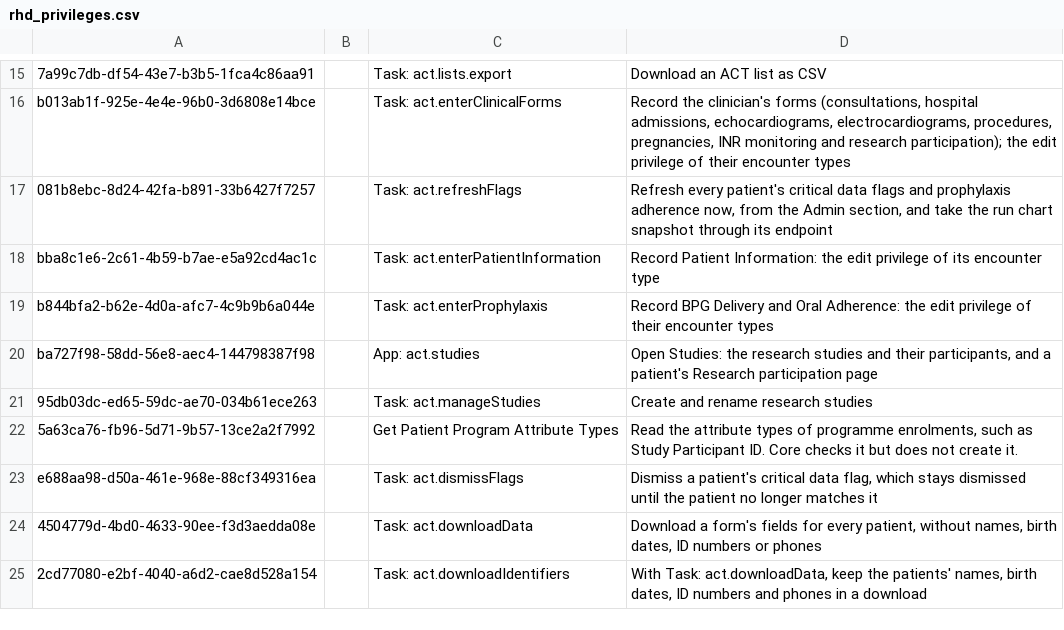
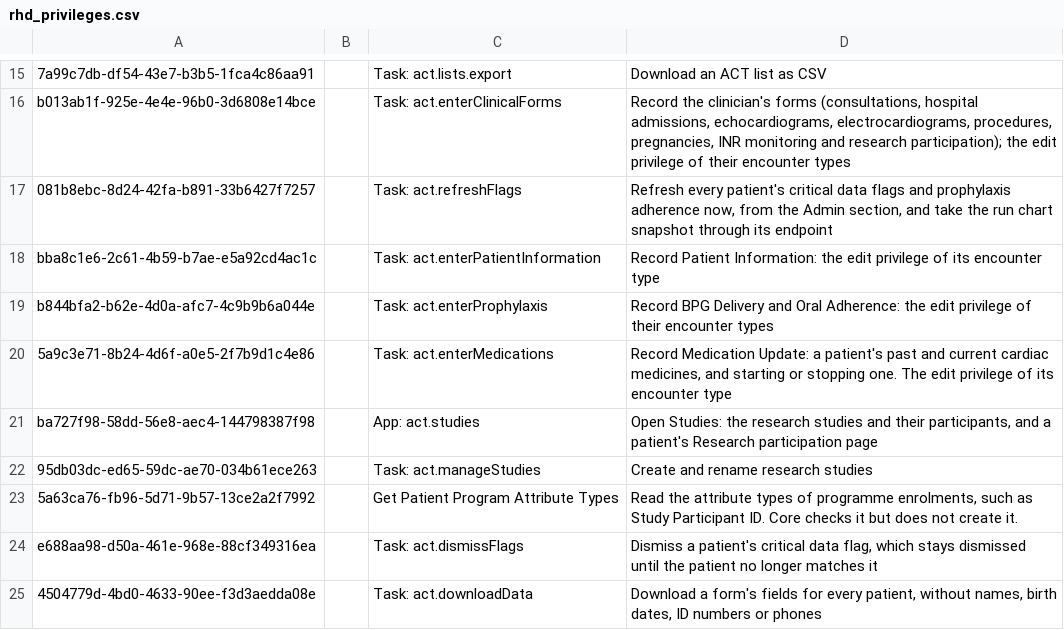
Before and after one commit to HerbertYiga/openmrs-distro-referenceapplication, a CSV file: distro/configuration/privileges/rhd_privileges.csv, drawn as a sheet; only a part is shown, gaps mark what is left out; the shorter side is filled out with more unchanged rows.

```diff
--- a/distro/configuration/privileges/rhd_privileges.csv
+++ b/distro/configuration/privileges/rhd_privileges.csv
@@ -19,2 +19,3 @@ bba8c1e6-2c61-4b59-b7ae-e5a92cd4ac1c,,Task: act.enterPatientInformation,"Record
 b844bfa2-b62e-4d0a-afc7-4c9b9b6a044e,,Task: act.enterProphylaxis,"Record BPG Delivery and Oral Adherence: the edit privilege of their encounter types"
+5a9c3e71-8b24-4d6f-a0e5-2f7b9d1c4e86,,Task: act.enterMedications,"Record Medication Update: a patient's past and current cardiac medicines, and starting or stopping one. The edit privilege of its encounter type"
 ba727f98-58dd-56e8-aec4-144798387f98,,App: act.studies,"Open Studies: the research studies and their participants, and a patient's Research participation page"
```
Also changed, not shown: distro/configuration/encountertypes/rhd_encountertypes.csv, distro/configuration/roles/act_roles.csv, 3 other files.
